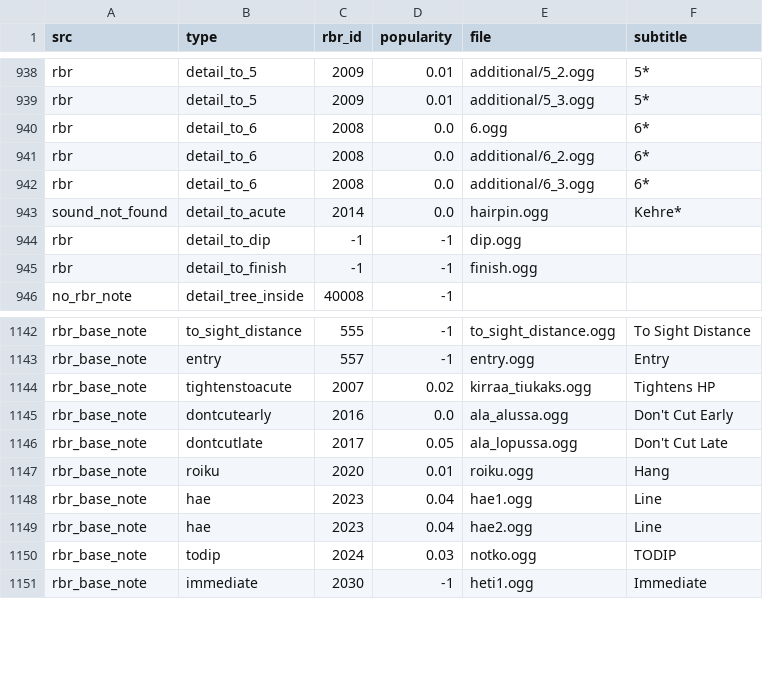
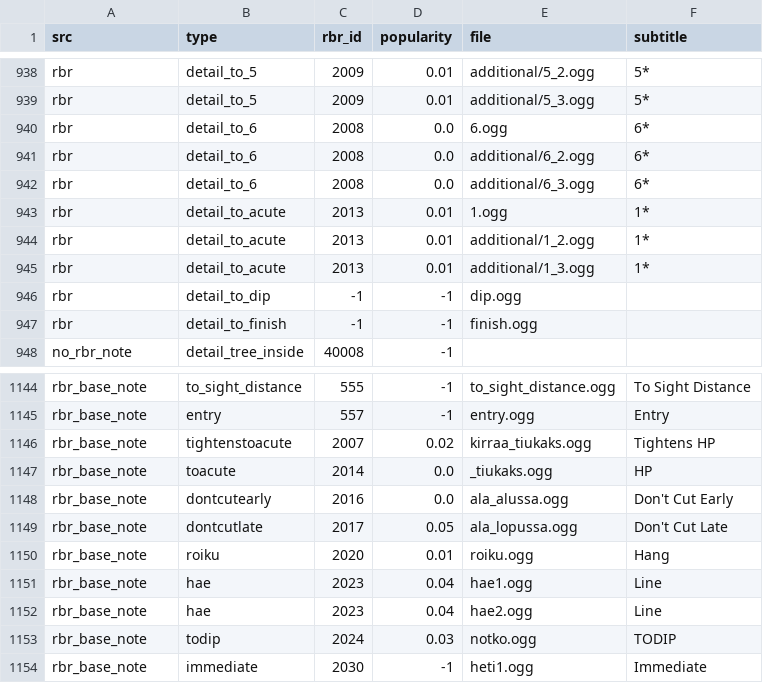
Before and after one commit to durandom/cc_codriver, a CSV file: out/bollinger-cc.csv, drawn as a sheet; only a part is shown, gaps mark what is left out; removed rows and columns are numbered as before the commit, all else as after; the diff names each change by its address in the sheet, - before the commit and + after, or states it on an @@ line.

Commit message:
Update config.json and bollinger-cc.csv

```diff
--- a/out/bollinger-cc.csv
+++ b/out/bollinger-cc.csv
-row 943: sound_not_found | detail_to_acute | 2014 | 0.0 | hairpin.ogg | Kehre*
+row 943: rbr | detail_to_acute | 2013 | 0.01 | 1.ogg | 1*
+row 944: rbr | detail_to_acute | 2013 | 0.01 | additional/1_2.ogg | 1*
+row 945: rbr | detail_to_acute | 2013 | 0.01 | additional/1_3.ogg | 1*
+row 1147: rbr_base_note | toacute | 2014 | 0.0 | _tiukaks.ogg | HP
```
Also changed, not shown: 2 other files.
